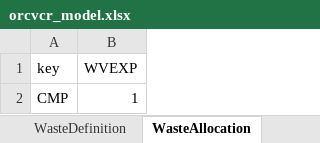
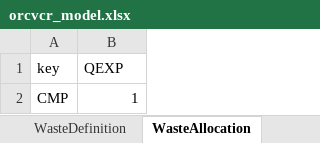
Before and after one commit to ctorrescuadra/TaesLab, an Excel workbook: Examples/orcvcr/orcvcr_model.xlsx, sheet WasteAllocation, drawn as a sheet; values as stored, in another font and other column widths than the file's, no borders; the diff names each change by its address in the sheet, - before the commit and + after, or states it on an @@ line.

```diff
--- a/Examples/orcvcr/orcvcr_model.xlsx (sheet WasteAllocation)
+++ b/Examples/orcvcr/orcvcr_model.xlsx (sheet WasteAllocation)
-B1: WVEXP
+B1: QEXP
```
Also changed, not shown: sheet ResourcesCost, sheet Exergy, sheet WasteDefinition, sheet Flows, 42 other files.
